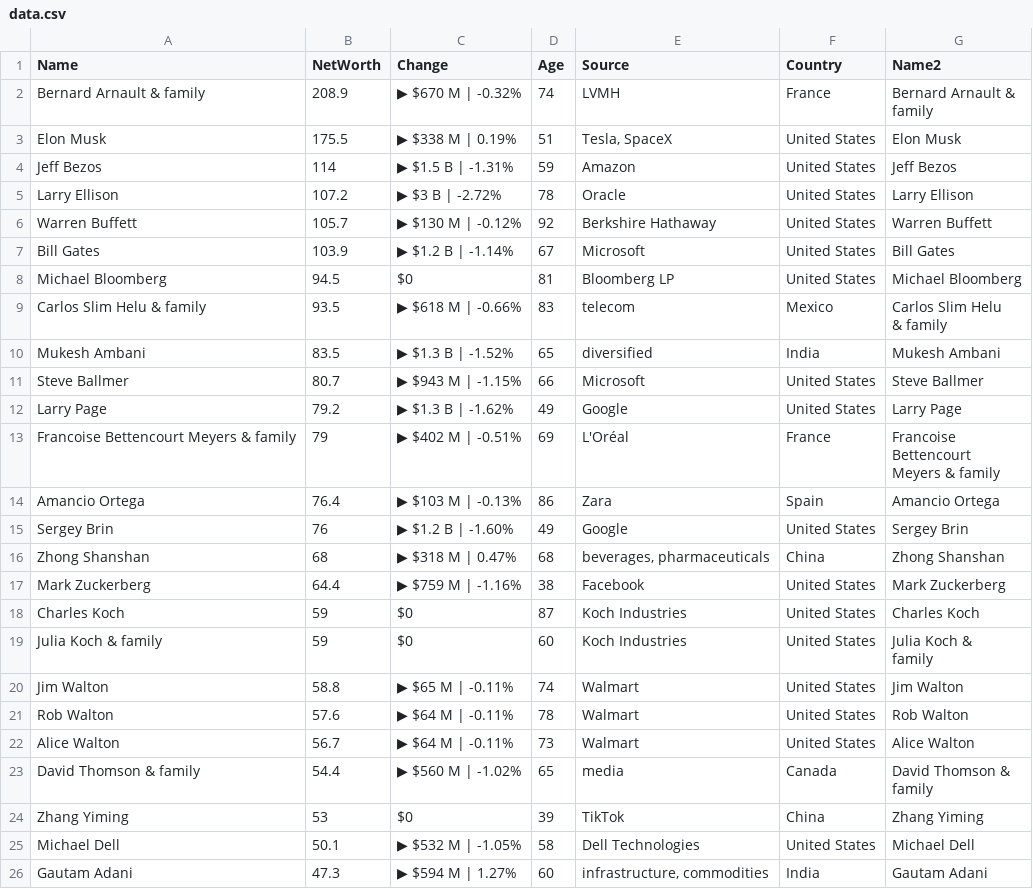
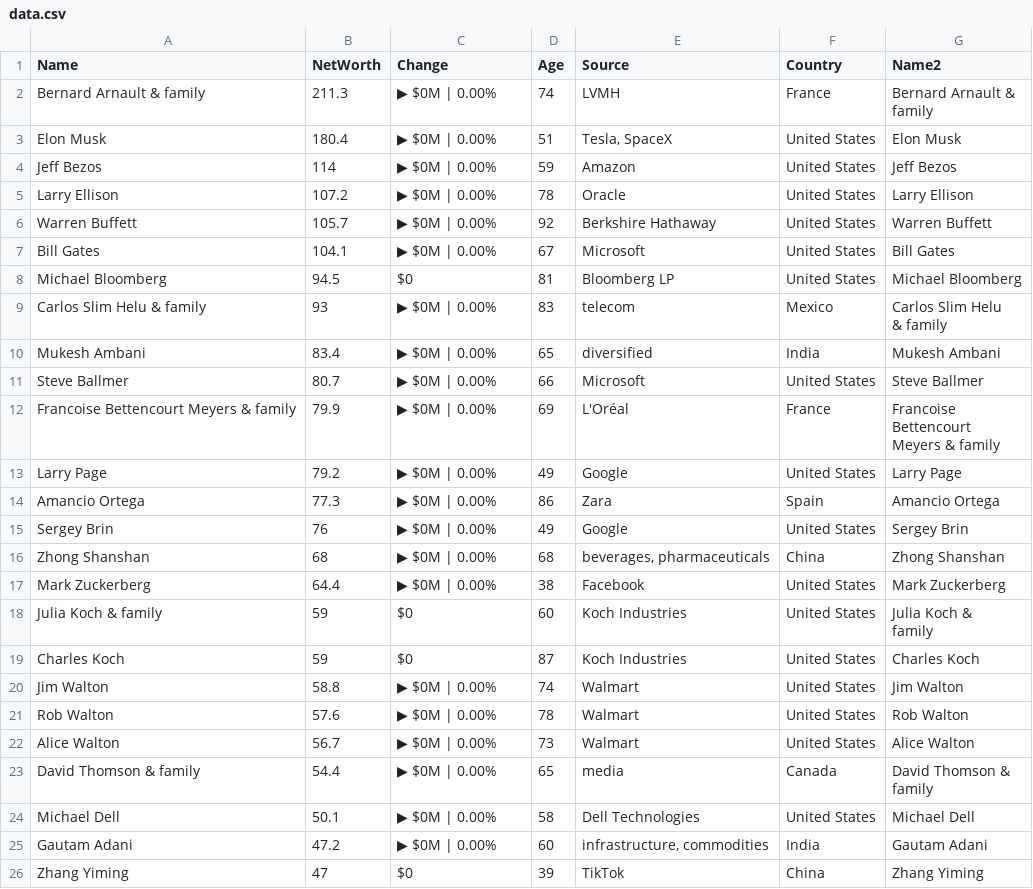
Before and after one commit to ckr4/bnaires, a CSV file: bnaires/data.csv, drawn as a sheet.

Commit message:
update bnaires

```diff
--- a/bnaires/data.csv
+++ b/bnaires/data.csv
@@ -1,32 +1,32 @@
 "Name","NetWorth","Change","Age","Source","Country","Name2"
-"Bernard Arnault & family",208.9,"▶ $670 M | -0.32%",74,"LVMH","France","Bernard Arnault &
-family"
-"Elon Musk",175.5,"▶ $338 M | 0.19%",51,"Tesla, SpaceX","United States","Elon Musk"
-"Jeff Bezos",114,"▶ $1.5 B | -1.31%",59,"Amazon","United States","Jeff Bezos"
-"Larry Ellison",107.2,"▶ $3 B | -2.72%",78,"Oracle","United States","Larry Ellison"
-"Warren Buffett",105.7,"▶ $130 M | -0.12%",92,"Berkshire Hathaway","United States","Warren Buffett"
-"Bill Gates",103.9,"▶ $1.2 B | -1.14%",67,"Microsoft","United States","Bill Gates"
+"Bernard Arnault & family",211.3,"▶ $0M | 0.00%",74,"LVMH","France","Bernard Arnault &
+family"
+"Elon Musk",180.4,"▶ $0M | 0.00%",51,"Tesla, SpaceX","United States","Elon Musk"
+"Jeff Bezos",114,"▶ $0M | 0.00%",59,"Amazon","United States","Jeff Bezos"
+"Larry Ellison",107.2,"▶ $0M | 0.00%",78,"Oracle","United States","Larry Ellison"
+"Warren Buffett",105.7,"▶ $0M | 0.00%",92,"Berkshire Hathaway","United States","Warren Buffett"
+"Bill Gates",104.1,"▶ $0M | 0.00%",67,"Microsoft","United States","Bill Gates"
 "Michael Bloomberg",94.5,"$0",81,"Bloomberg LP","United States","Michael Bloomberg"
-"Carlos Slim Helu & family",93.5,"▶ $618 M | -0.66%",83,"telecom","Mexico","Carlos Slim Helu
-& family"
-"Mukesh Ambani",83.5,"▶ $1.3 B | -1.52%",65,"diversified","India","Mukesh Ambani"
-"Steve Ballmer",80.7,"▶ $943 M | -1.15%",66,"Microsoft","United States","Steve Ballmer"
-"Larry Page",79.2,"▶ $1.3 B | -1.62%",49,"Google","United States","Larry Page"
-"Francoise Bettencourt Meyers & family",79,"▶ $402 M | -0.51%",69,"L'Oréal","France","Francoise
-Bettencourt
-Meyers & family"
-"Amancio Ortega",76.4,"▶ $103 M | -0.13%",86,"Zara","Spain","Amancio Ortega"
-"Sergey Brin",76,"▶ $1.2 B | -1.60%",49,"Google","United States","Sergey Brin"
-"Zhong Shanshan",68,"▶ $318 M | 0.47%",68,"beverages, pharmaceuticals","China","Zhong Shanshan"
-"Mark Zuckerberg",64.4,"▶ $759 M | -1.16%",38,"Facebook","United States","Mark Zuckerberg"
+"Carlos Slim Helu & family",93,"▶ $0M | 0.00%",83,"telecom","Mexico","Carlos Slim Helu
+& family"
+"Mukesh Ambani",83.4,"▶ $0M | 0.00%",65,"diversified","India","Mukesh Ambani"
+"Steve Ballmer",80.7,"▶ $0M | 0.00%",66,"Microsoft","United States","Steve Ballmer"
+"Francoise Bettencourt Meyers & family",79.9,"▶ $0M | 0.00%",69,"L'Oréal","France","Francoise
+Bettencourt
+Meyers & family"
+"Larry Page",79.2,"▶ $0M | 0.00%",49,"Google","United States","Larry Page"
+"Amancio Ortega",77.3,"▶ $0M | 0.00%",86,"Zara","Spain","Amancio Ortega"
+"Sergey Brin",76,"▶ $0M | 0.00%",49,"Google","United States","Sergey Brin"
+"Zhong Shanshan",68,"▶ $0M | 0.00%",68,"beverages, pharmaceuticals","China","Zhong Shanshan"
+"Mark Zuckerberg",64.4,"▶ $0M | 0.00%",38,"Facebook","United States","Mark Zuckerberg"
+"Julia Koch & family",59,"$0",60,"Koch Industries","United States","Julia Koch &
+family"
 "Charles Koch",59,"$0",87,"Koch Industries","United States","Charles Koch"
-"Julia Koch & family",59,"$0",60,"Koch Industries","United States","Julia Koch &
-family"
-"Jim Walton",58.8,"▶ $65 M | -0.11%",74,"Walmart","United States","Jim Walton"
-"Rob Walton",57.6,"▶ $64 M | -0.11%",78,"Walmart","United States","Rob Walton"
-"Alice Walton",56.7,"▶ $64 M | -0.11%",73,"Walmart","United States","Alice Walton"
-"David Thomson & family",54.4,"▶ $560 M | -1.02%",65,"media","Canada","David Thomson &
-family"
-"Zhang Yiming",53,"$0",39,"TikTok","China","Zhang Yiming"
-"Michael Dell",50.1,"▶ $532 M | -1.05%",58,"Dell Technologies","United States","Michael Dell"
-"Gautam Adani",47.3,"▶ $594 M | 1.27%",60,"infrastructure, commodities","India","Gautam Adani"
+"Jim Walton",58.8,"▶ $0M | 0.00%",74,"Walmart","United States","Jim Walton"
+"Rob Walton",57.6,"▶ $0M | 0.00%",78,"Walmart","United States","Rob Walton"
+"Alice Walton",56.7,"▶ $0M | 0.00%",73,"Walmart","United States","Alice Walton"
+"David Thomson & family",54.4,"▶ $0M | 0.00%",65,"media","Canada","David Thomson &
+family"
+"Michael Dell",50.1,"▶ $0M | 0.00%",58,"Dell Technologies","United States","Michael Dell"
+"Gautam Adani",47.2,"▶ $0M | 0.00%",60,"infrastructure, commodities","India","Gautam Adani"
+"Zhang Yiming",47,"$0",39,"TikTok","China","Zhang Yiming"
```
Also changed, not shown: 1 other file.
